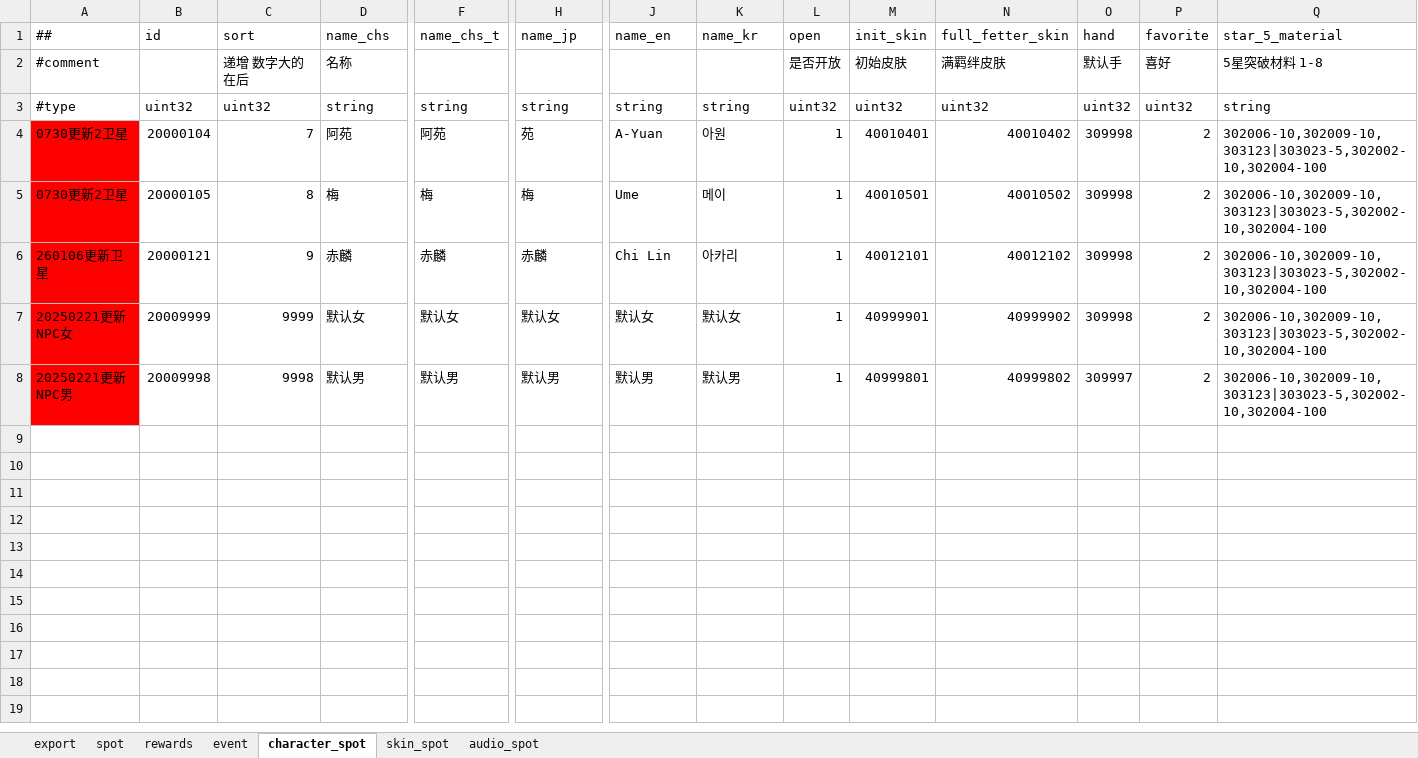
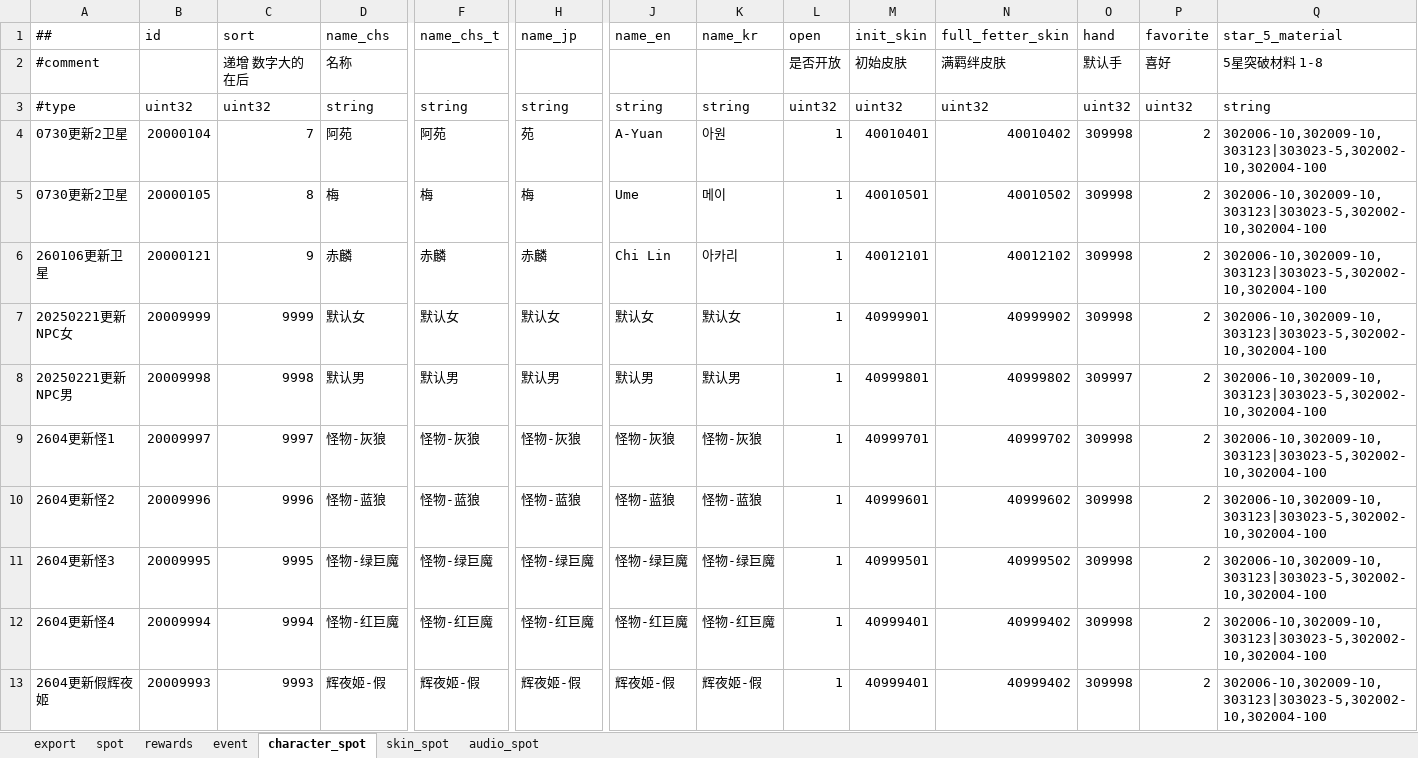
Before and after one commit to ZSKWorld/quehun, an Excel workbook: source/bin/excel/spot.xlsx, sheet character_spot, drawn as a sheet; only a part is shown, gaps mark what is left out; values as stored, in another font and other column widths than the file's, no borders; conditional formats not drawn; rows hold the shown columns only; the diff names each change by its address in the sheet, - before the commit and + after, or states it on an @@ line.

```diff
--- a/source/bin/excel/spot.xlsx (sheet character_spot)
+++ b/source/bin/excel/spot.xlsx (sheet character_spot)
-A4:A8 fill: #FF0000
+A4:A8 fill: none
+row 9: 2604更新怪1 | 20009997 | 9997 | 怪物-灰狼 | 怪物-灰狼 | 怪物-灰狼 | 怪物-灰狼 | 怪物-灰狼 | 1 | 40999701 | 40999702 | 309998 | 2 | 302006-10,302009-10,303123|303023-5,302002-10,302004-100
+row 10: 2604更新怪2 | 20009996 | 9996 | 怪物-蓝狼 | 怪物-蓝狼 | 怪物-蓝狼 | 怪物-蓝狼 | 怪物-蓝狼 | 1 | 40999601 | 40999602 | 309998 | 2 | 302006-10,302009-10,303123|303023-5,302002-10,302004-100
+row 11: 2604更新怪3 | 20009995 | 9995 | 怪物-绿巨魔 | 怪物-绿巨魔 | 怪物-绿巨魔 | 怪物-绿巨魔 | 怪物-绿巨魔 | 1 | 40999501 | 40999502 | 309998 | 2 | 302006-10,302009-10,303123|303023-5,302002-10,302004-100
+row 12: 2604更新怪4 | 20009994 | 9994 | 怪物-红巨魔 | 怪物-红巨魔 | 怪物-红巨魔 | 怪物-红巨魔 | 怪物-红巨魔 | 1 | 40999401 | 40999402 | 309998 | 2 | 302006-10,302009-10,303123|303023-5,302002-10,302004-100
+row 13: 2604更新假辉夜姬 | 20009993 | 9993 | 辉夜姬-假 | 辉夜姬-假 | 辉夜姬-假 | 辉夜姬-假 | 辉夜姬-假 | 1 | 40999401 | 40999402 | 309998 | 2 | 302006-10,302009-10,303123|303023-5,302002-10,302004-100
```
Also changed, not shown: sheet spot, sheet skin_spot, sheet rewards, sheet audio_spot, source/bin/excel/activity.xlsx, source/bin/excel/events.xlsx, 16 other files.
